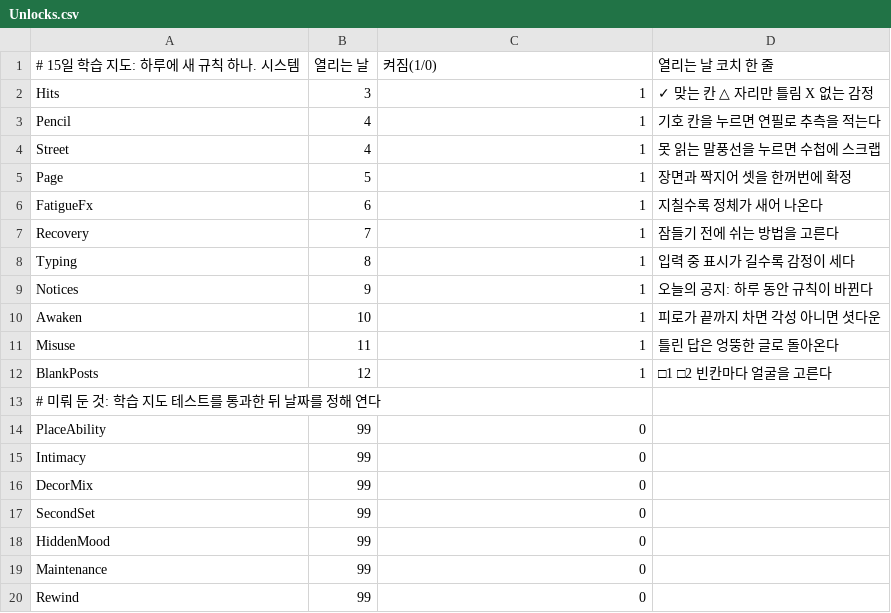
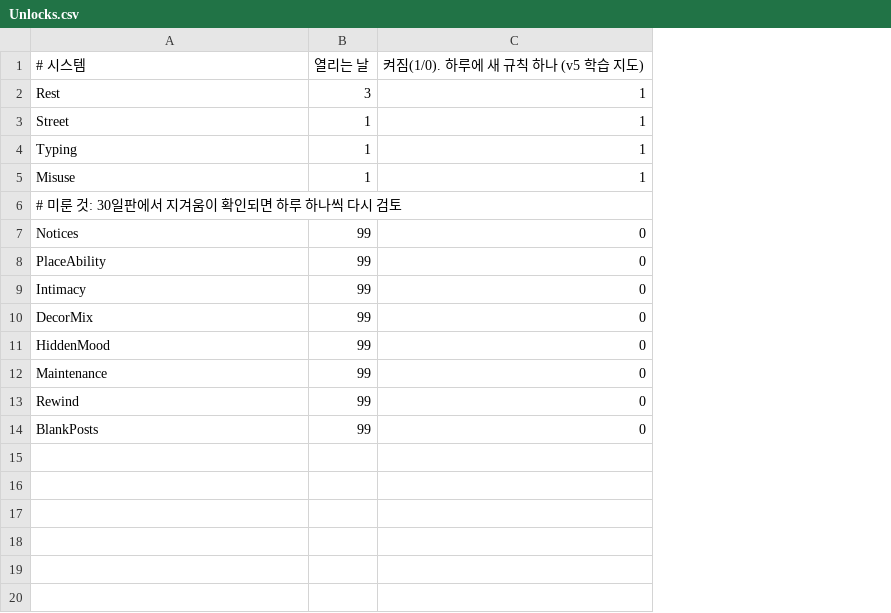
Before and after one commit to marimoa0924/kaomolang, a CSV file: Assets/Resources/Unlocks.csv, drawn as a sheet; removed rows and columns are numbered as before the commit, all else as after; the diff names each change by its address in the sheet, - before the commit and + after, or states it on an @@ line.

```diff
--- a/Assets/Resources/Unlocks.csv
+++ b/Assets/Resources/Unlocks.csv
-column D, row 2: ✓ 맞는 칸 △ 자리만 틀림 X 없는 감정; row 4: 못 읽는 말풍선을 누르면 수첩에 스크랩; row 8: 입력 중 표시가 길수록 감정이 세다; row 11: 틀린 답은 엉뚱한 글로 돌아온다
-row 1: # 15일 학습 지도: 하루에 새 규칙 하나. 시스템 | 열리는 날 | 켜짐(1/0) | 열리는 날 코치 한 줄
+row 1: # 시스템 | 열리는 날 | 켜짐(1/0). 하루에 새 규칙 하나 (v5 학습 지도)
-A2: Hits
+A2: Rest
-row 3: Pencil | 4 | 1 | 기호 칸을 누르면 연필로 추측을 적는다
-B3: 4
+B3: 1
-row 5: Page | 5 | 1 | 장면과 짝지어 셋을 한꺼번에 확정
-row 6: FatigueFx | 6 | 1 | 지칠수록 정체가 새어 나온다
-row 7: Recovery | 7 | 1 | 잠들기 전에 쉬는 방법을 고른다
-B4: 8
+B4: 1
-row 9: Notices | 9 | 1 | 오늘의 공지: 하루 동안 규칙이 바뀐다
-row 10: Awaken | 10 | 1 | 피로가 끝까지 차면 각성 아니면 셧다운
-B5: 11
+B5: 1
-row 12: BlankPosts | 12 | 1 | □1 □2 빈칸마다 얼굴을 고른다
-A6: # 미뤄 둔 것: 학습 지도 테스트를 통과한 뒤 날짜를 정해 연다
+A6: # 미룬 것: 30일판에서 지겨움이 확인되면 하루 하나씩 다시 검토
+row 7: Notices | 99 | 0
-row 17: SecondSet | 99 | 0
+row 14: BlankPosts | 99 | 0
```
Also changed, not shown: 13 other files.
